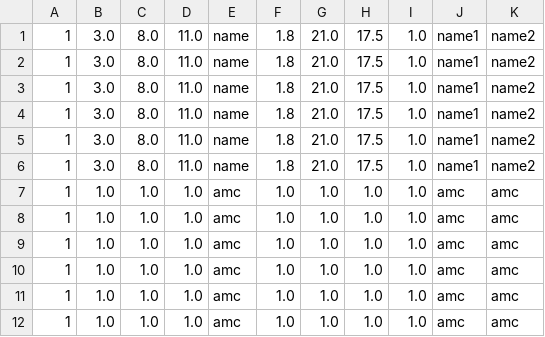
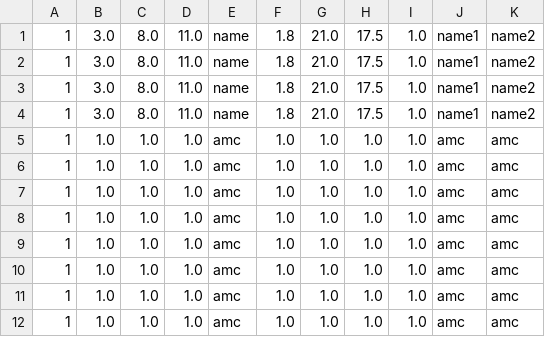
Before and after one commit to MrVannu/MagikMarket, a CSV file: src/main/resources/dataHistoryDB.csv, drawn as a sheet.

```diff
--- a/src/main/resources/dataHistoryDB.csv
+++ b/src/main/resources/dataHistoryDB.csv
@@ -4,4 +4,4 @@
 1, 3.0, 8.0, 11.0, name, 1.8, 21.0, 17.5, 1.0, name1, name2
-1, 3.0, 8.0, 11.0, name, 1.8, 21.0, 17.5, 1.0, name1, name2
-1, 3.0, 8.0, 11.0, name, 1.8, 21.0, 17.5, 1.0, name1, name2
+1,1.0,1.0,1.0,amc,1.0,1.0,1.0,1.0,amc,amc
+1,1.0,1.0,1.0,amc,1.0,1.0,1.0,1.0,amc,amc
 1,1.0,1.0,1.0,amc,1.0,1.0,1.0,1.0,amc,amc
```
Also changed, not shown: 4 other files.
